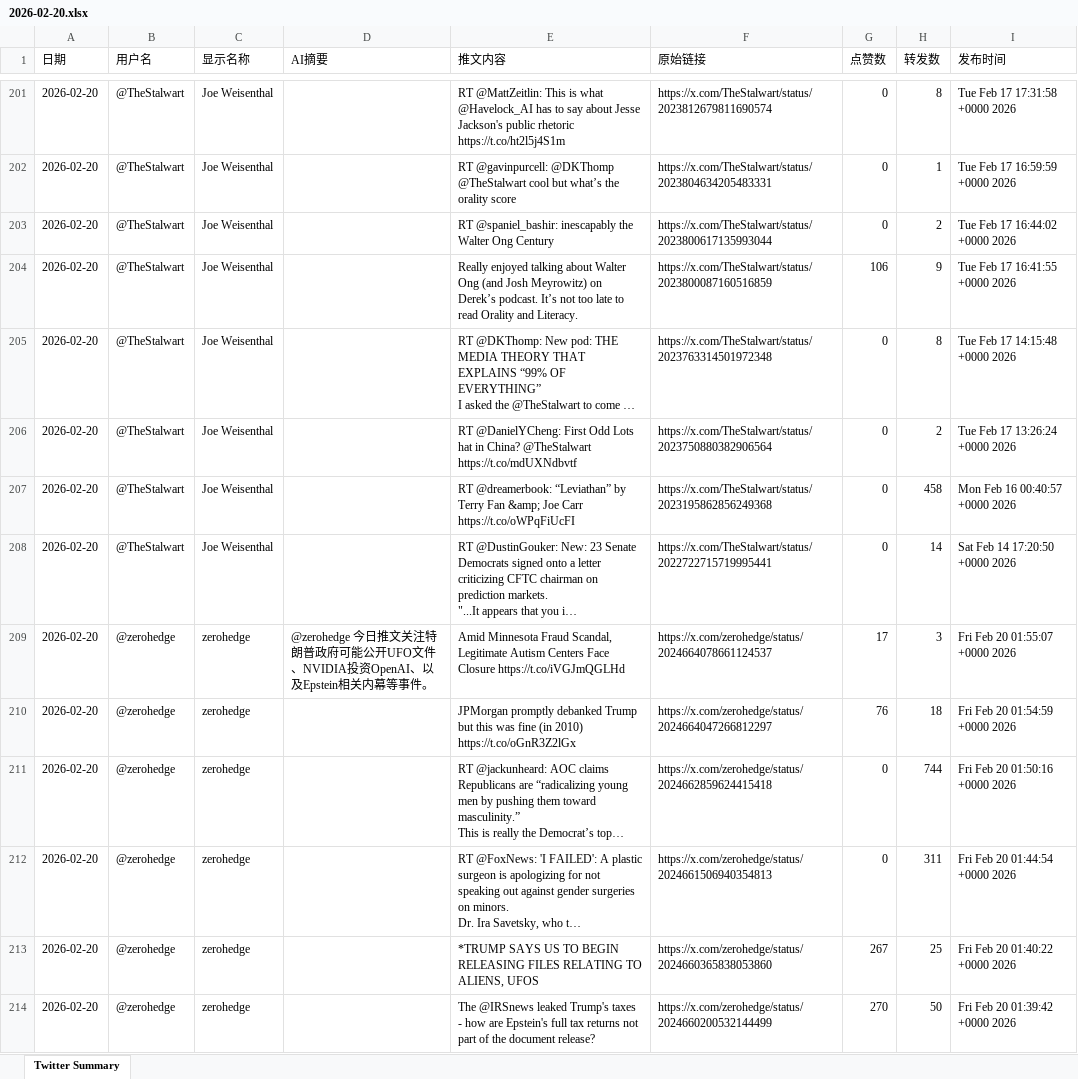
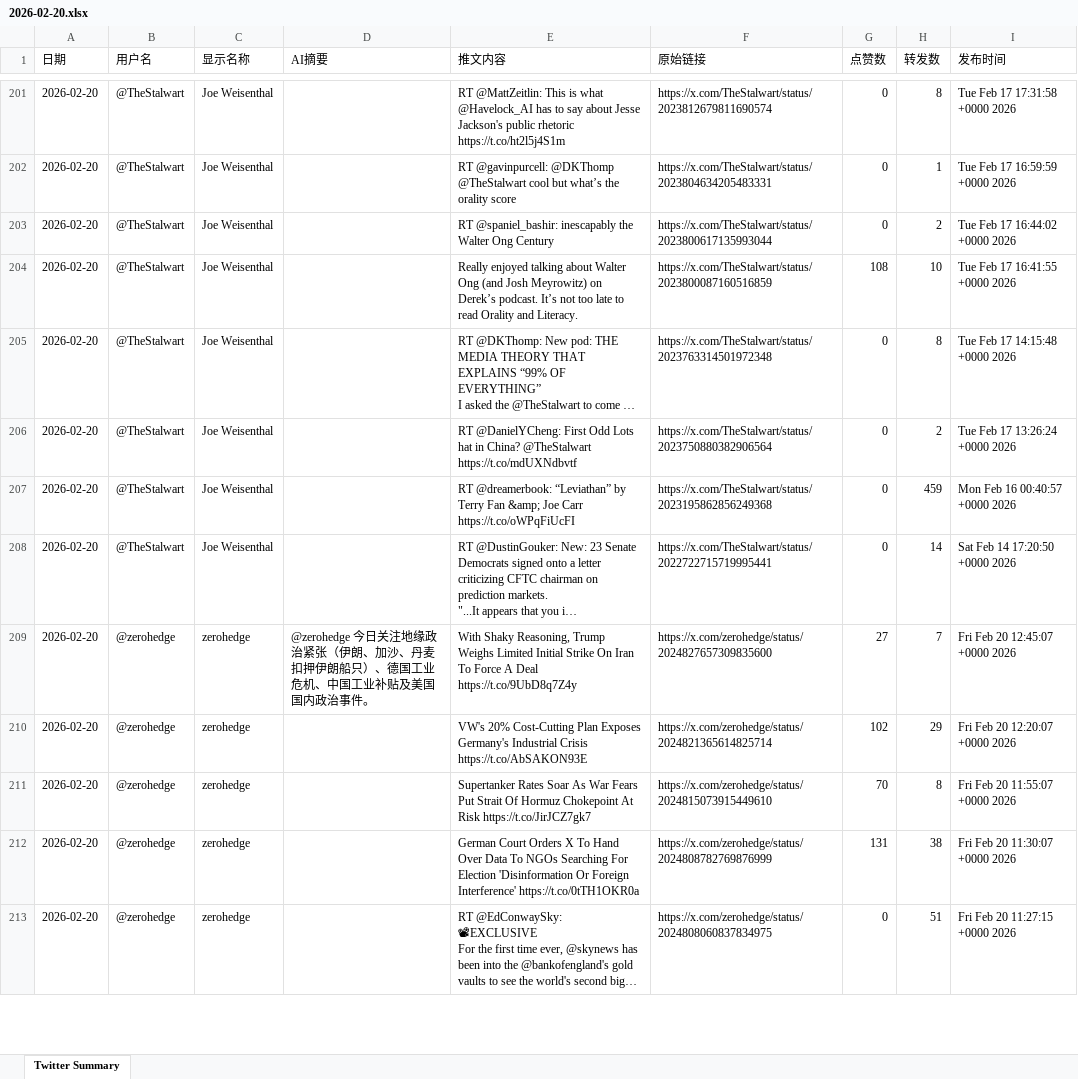
Before and after one commit to FireTigerStudio/TwitterAI, an Excel workbook: output/2026-02-20.xlsx, sheet Twitter Summary, drawn as a sheet; only a part is shown, gaps mark what is left out; long unchanged cells end in …; values as stored, in another font and other column widths than the file's, no cell formats; removed rows and columns are numbered as before the commit, all else as after; ↵ is a line break in a cell; the diff covers the shown part only; the diff names each change by its address in the sheet, - before the commit and + after, or states it on an @@ line.

```diff
--- a/output/2026-02-20.xlsx (sheet Twitter Summary)
+++ b/output/2026-02-20.xlsx (sheet Twitter Summary)
-G204 (点赞数): 106
+G204 (点赞数): 108
-H204 (转发数): 9
+H204 (转发数): 10
-H207 (转发数): 458
+H207 (转发数): 459
-D209 (AI摘要): @zerohedge 今日推文关注特朗普政府可能公开UFO文件、NVIDIA投资OpenAI、以及Epstein相关内幕等事件。
+D209 (AI摘要): @zerohedge 今日关注地缘政治紧张（伊朗、加沙、丹麦扣押伊朗船只）、德国工业危机、中国工业补贴及美国国内政治事件。
-E209 (推文内容): Amid Minnesota Fraud Scandal, Legitimate Autism Centers Face Closure https://t.co/iVGJmQGLHd
+E209 (推文内容): With Shaky Reasoning, Trump Weighs Limited Initial Strike On Iran To Force A Deal https://t.co/9UbD8q7Z4y
-F209 (原始链接): https://x.com/zerohedge/status/2024664078661124537
+F209 (原始链接): https://x.com/zerohedge/status/2024827657309835600
-G209 (点赞数): 17
+G209 (点赞数): 27
-H209 (转发数): 3
+H209 (转发数): 7
-I209 (发布时间): Fri Feb 20 01:55:07 +0000 2026
+I209 (发布时间): Fri Feb 20 12:45:07 +0000 2026
-E210 (推文内容): JPMorgan promptly debanked Trump but this was fine (in 2010) https://t.co/oGnR3Z2lGx
+E210 (推文内容): VW's 20% Cost-Cutting Plan Exposes Germany's Industrial Crisis https://t.co/AbSAKON93E
-F210 (原始链接): https://x.com/zerohedge/status/2024664047266812297
+F210 (原始链接): https://x.com/zerohedge/status/2024821365614825714
-G210 (点赞数): 76
+G210 (点赞数): 102
-H210 (转发数): 18
+H210 (转发数): 29
-I210 (发布时间): Fri Feb 20 01:54:59 +0000 2026
+I210 (发布时间): Fri Feb 20 12:20:07 +0000 2026
-E211 (推文内容): RT @jackunheard: AOC claims Republicans are “radicalizing young men by pushing them toward masculinity.” ↵ This is really the Democrat’s top…
+E211 (推文内容): Supertanker Rates Soar As War Fears Put Strait Of Hormuz Chokepoint At Risk https://t.co/JirJCZ7gk7
-F211 (原始链接): https://x.com/zerohedge/status/2024662859624415418
+F211 (原始链接): https://x.com/zerohedge/status/2024815073915449610
-G211 (点赞数): 0
+G211 (点赞数): 70
-H211 (转发数): 744
+H211 (转发数): 8
-I211 (发布时间): Fri Feb 20 01:50:16 +0000 2026
+I211 (发布时间): Fri Feb 20 11:55:07 +0000 2026
-E212 (推文内容): RT @FoxNews: 'I FAILED': A plastic surgeon is apologizing for not speaking out against gender surgeries on minors. ↵ Dr. Ira Savetsky, who t…
+E212 (推文内容): German Court Orders X To Hand Over Data To NGOs Searching For Election 'Disinformation Or Foreign Interference' https://t.co/0tTH1OKR0a
-F212 (原始链接): https://x.com/zerohedge/status/2024661506940354813
+F212 (原始链接): https://x.com/zerohedge/status/2024808782769876999
-G212 (点赞数): 0
+G212 (点赞数): 131
-H212 (转发数): 311
+H212 (转发数): 38
-I212 (发布时间): Fri Feb 20 01:44:54 +0000 2026
+I212 (发布时间): Fri Feb 20 11:30:07 +0000 2026
-row 213: 2026-02-20 | @zerohedge | zerohedge |  | *TRUMP SAYS US TO BEGIN RELEASING FILES RELATING TO ALIENS, UFOS | https://x.com/zerohedge/status/2024660365838053860 | 267 | 25 | Fri Feb 20 01:40:22 +0000 2026
-E213 (推文内容): The @IRSnews leaked Trump's taxes - how are Epstein's full tax returns not part of the document release?
+E213 (推文内容): RT @EdConwaySky: 📽EXCLUSIVE ↵ For the first time ever, @skynews has been into the @bankofengland's gold vaults to see the world's second big…
-F213 (原始链接): https://x.com/zerohedge/status/2024660200532144499
+F213 (原始链接): https://x.com/zerohedge/status/2024808060837834975
-G213 (点赞数): 270
+G213 (点赞数): 0
-H213 (转发数): 50
+H213 (转发数): 51
-I213 (发布时间): Fri Feb 20 01:39:42 +0000 2026
+I213 (发布时间): Fri Feb 20 11:27:15 +0000 2026
```
Also changed, not shown: 55 added rows, 52 removed rows and 957 edited cells elsewhere in this sheet, cell formats, 1 other file.
